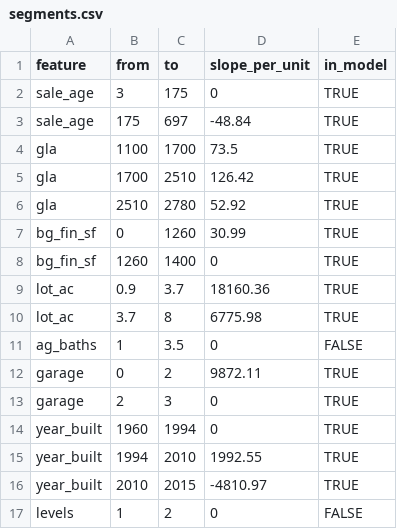
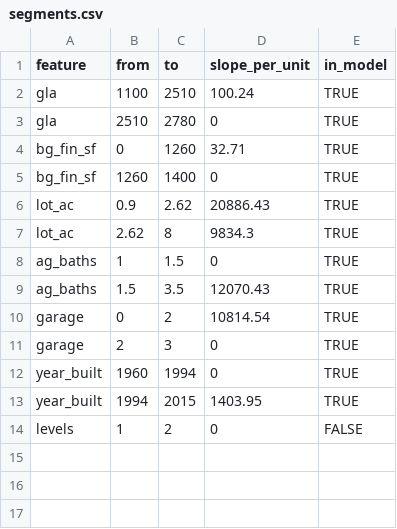
Before and after one commit to nichantoly/appraisal-mars-workflow, a CSV file: examples/expected_output/segments.csv, drawn as a sheet.

```diff
--- a/examples/expected_output/segments.csv
+++ b/examples/expected_output/segments.csv
@@ -1,17 +1,14 @@
 "feature","from","to","slope_per_unit","in_model"
-"sale_age",3,175,0,TRUE
-"sale_age",175,697,-48.84,TRUE
-"gla",1100,1700,73.5,TRUE
-"gla",1700,2510,126.42,TRUE
-"gla",2510,2780,52.92,TRUE
-"bg_fin_sf",0,1260,30.99,TRUE
+"gla",1100,2510,100.24,TRUE
+"gla",2510,2780,0,TRUE
+"bg_fin_sf",0,1260,32.71,TRUE
 "bg_fin_sf",1260,1400,0,TRUE
-"lot_ac",0.9,3.7,18160.36,TRUE
-"lot_ac",3.7,8,6775.98,TRUE
-"ag_baths",1,3.5,0,FALSE
-"garage",0,2,9872.11,TRUE
+"lot_ac",0.9,2.62,20886.43,TRUE
+"lot_ac",2.62,8,9834.3,TRUE
+"ag_baths",1,1.5,0,TRUE
+"ag_baths",1.5,3.5,12070.43,TRUE
+"garage",0,2,10814.54,TRUE
 "garage",2,3,0,TRUE
 "year_built",1960,1994,0,TRUE
-"year_built",1994,2010,1992.55,TRUE
-"year_built",2010,2015,-4810.97,TRUE
+"year_built",1994,2015,1403.95,TRUE
 "levels",1,2,0,FALSE
```
Also changed, not shown: examples/expected_output/battery.csv, examples/expected_output/comp_grid.csv, 12 other files.
